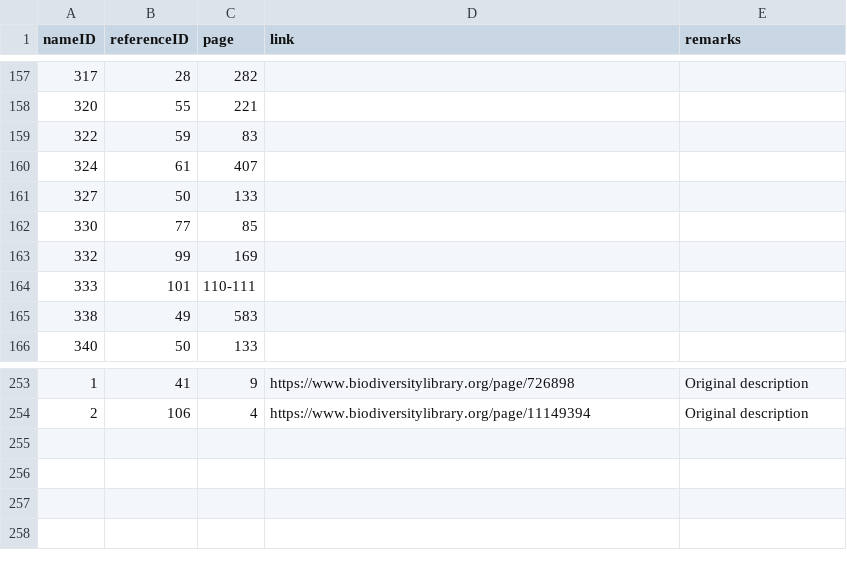
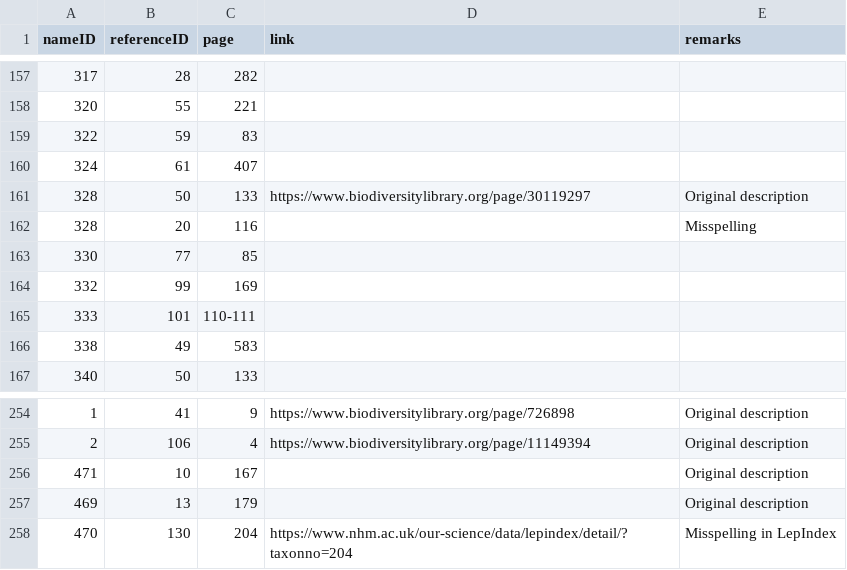
Before and after one commit to dhobern/alucitoidea, a CSV file: coldp/data/namereference.csv, drawn as a sheet; only a part is shown, gaps mark what is left out.

```diff
--- a/coldp/data/namereference.csv
+++ b/coldp/data/namereference.csv
@@ -160,3 +160,4 @@ nameID,referenceID,page,link,remarks
 324,61,407,,
-327,50,133,,
+328,50,133,https://www.biodiversitylibrary.org/page/30119297,Original description
+328,20,116,,Misspelling
 330,77,85,,
@@ -254 +255,4 @@ nameID,referenceID,page,link,remarks
 2,106,4,https://www.biodiversitylibrary.org/page/11149394,Original description
+471,10,167,,Original description
+469,13,179,,Original description
+470,130,204,https://www.nhm.ac.uk/our-science/data/lepindex/detail/?taxonno=204,Misspelling in LepIndex
```
Also changed, not shown: coldp/data/name.csv, coldp/data/namerelation.csv, 3 other files.
